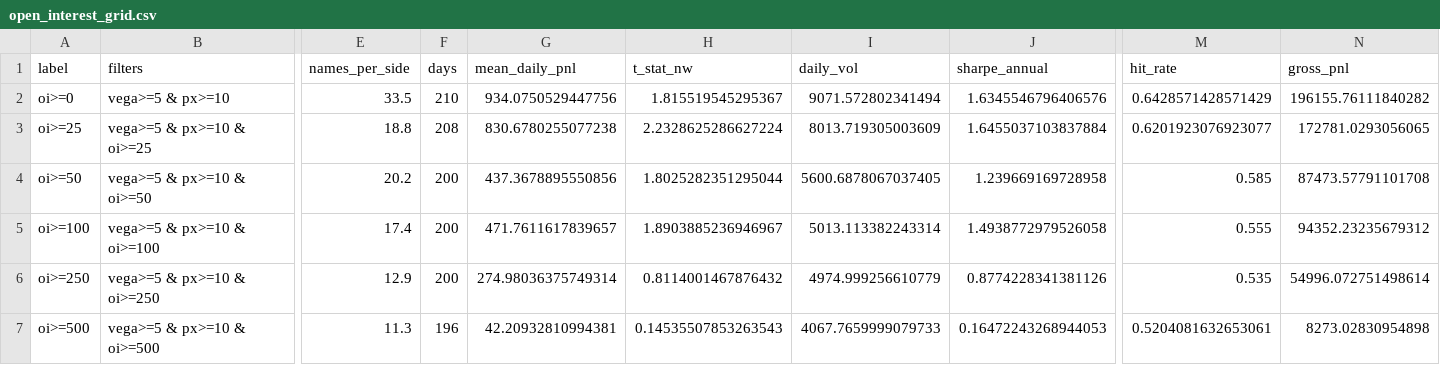
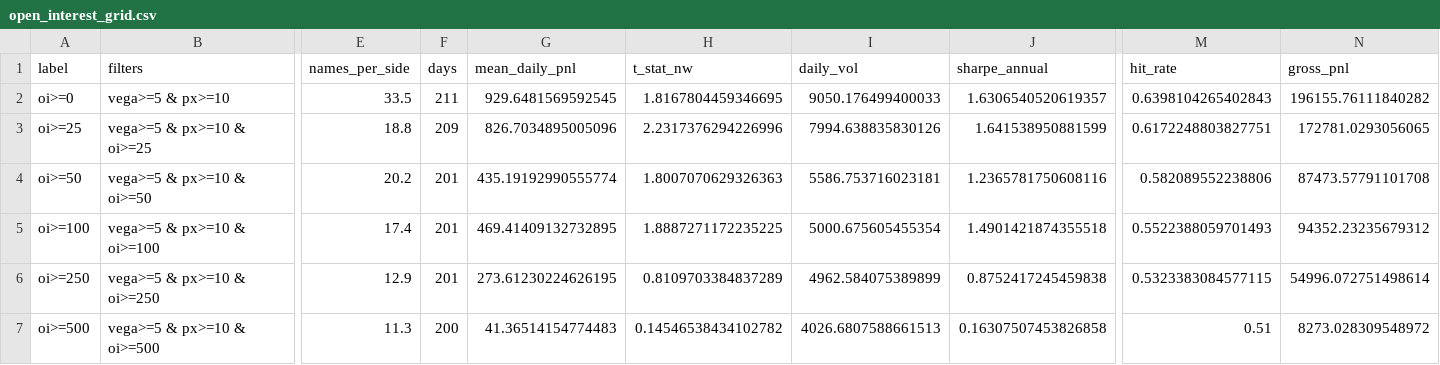
Before and after one commit to andrewhall1124/quant-research, a CSV file: research/vrp_cross_section/results/open_interest_grid.csv, drawn as a sheet; only a part is shown, gaps mark what is left out; the diff names each change by its address in the sheet, - before the commit and + after, or states it on an @@ line.

```diff
--- a/research/vrp_cross_section/results/open_interest_grid.csv
+++ b/research/vrp_cross_section/results/open_interest_grid.csv
-F2 (days): 210
+F2 (days): 211
-G2 (mean_daily_pnl): 934.0750529447756
+G2 (mean_daily_pnl): 929.6481569592545
-H2 (t_stat_nw): 1.815519545295367
+H2 (t_stat_nw): 1.8167804459346695
-I2 (daily_vol): 9071.572802341494
+I2 (daily_vol): 9050.176499400033
-J2 (sharpe_annual): 1.6345546796406576
+J2 (sharpe_annual): 1.6306540520619357
-M2 (hit_rate): 0.6428571428571429
+M2 (hit_rate): 0.6398104265402843
-F3 (days): 208
+F3 (days): 209
-G3 (mean_daily_pnl): 830.6780255077238
+G3 (mean_daily_pnl): 826.7034895005096
-H3 (t_stat_nw): 2.2328625286627224
+H3 (t_stat_nw): 2.2317376294226996
-I3 (daily_vol): 8013.719305003609
+I3 (daily_vol): 7994.638835830126
-J3 (sharpe_annual): 1.6455037103837884
+J3 (sharpe_annual): 1.641538950881599
-M3 (hit_rate): 0.6201923076923077
+M3 (hit_rate): 0.6172248803827751
-F4:F6 (days): 200
+F4:F6 (days): 201
-G4 (mean_daily_pnl): 437.3678895550856
+G4 (mean_daily_pnl): 435.19192990555774
-H4 (t_stat_nw): 1.8025282351295044
+H4 (t_stat_nw): 1.8007070629326363
-I4 (daily_vol): 5600.6878067037405
+I4 (daily_vol): 5586.753716023181
-J4 (sharpe_annual): 1.239669169728958
+J4 (sharpe_annual): 1.2365781750608116
-M4 (hit_rate): 0.585
+M4 (hit_rate): 0.582089552238806
-G5 (mean_daily_pnl): 471.7611617839657
+G5 (mean_daily_pnl): 469.41409132732895
-H5 (t_stat_nw): 1.8903885236946967
+H5 (t_stat_nw): 1.8887271172235225
-I5 (daily_vol): 5013.113382243314
+I5 (daily_vol): 5000.675605455354
-J5 (sharpe_annual): 1.4938772979526058
+J5 (sharpe_annual): 1.4901421874355518
-M5 (hit_rate): 0.555
+M5 (hit_rate): 0.5522388059701493
-G6 (mean_daily_pnl): 274.98036375749314
+G6 (mean_daily_pnl): 273.61230224626195
-H6 (t_stat_nw): 0.8114001467876432
+H6 (t_stat_nw): 0.8109703384837289
-I6 (daily_vol): 4974.999256610779
+I6 (daily_vol): 4962.584075389899
-J6 (sharpe_annual): 0.8774228341381126
+J6 (sharpe_annual): 0.8752417245459838
-M6 (hit_rate): 0.535
+M6 (hit_rate): 0.5323383084577115
-F7 (days): 196
+F7 (days): 200
-G7 (mean_daily_pnl): 42.20932810994381
+G7 (mean_daily_pnl): 41.36514154774483
-H7 (t_stat_nw): 0.14535507853263543
+H7 (t_stat_nw): 0.14546538434102782
-I7 (daily_vol): 4067.7659999079733
+I7 (daily_vol): 4026.6807588661513
-J7 (sharpe_annual): 0.16472243268944053
+J7 (sharpe_annual): 0.16307507453826858
-M7 (hit_rate): 0.5204081632653061
+M7 (hit_rate): 0.51
-N7 (gross_pnl): 8273.02830954898
+N7 (gross_pnl): 8273.028309548972
```
Also changed, not shown: research/vrp_cross_section/results/baseline_daily_pnl.csv, research/vrp_cross_section/results/earnings_grid.csv, 19 other files.
